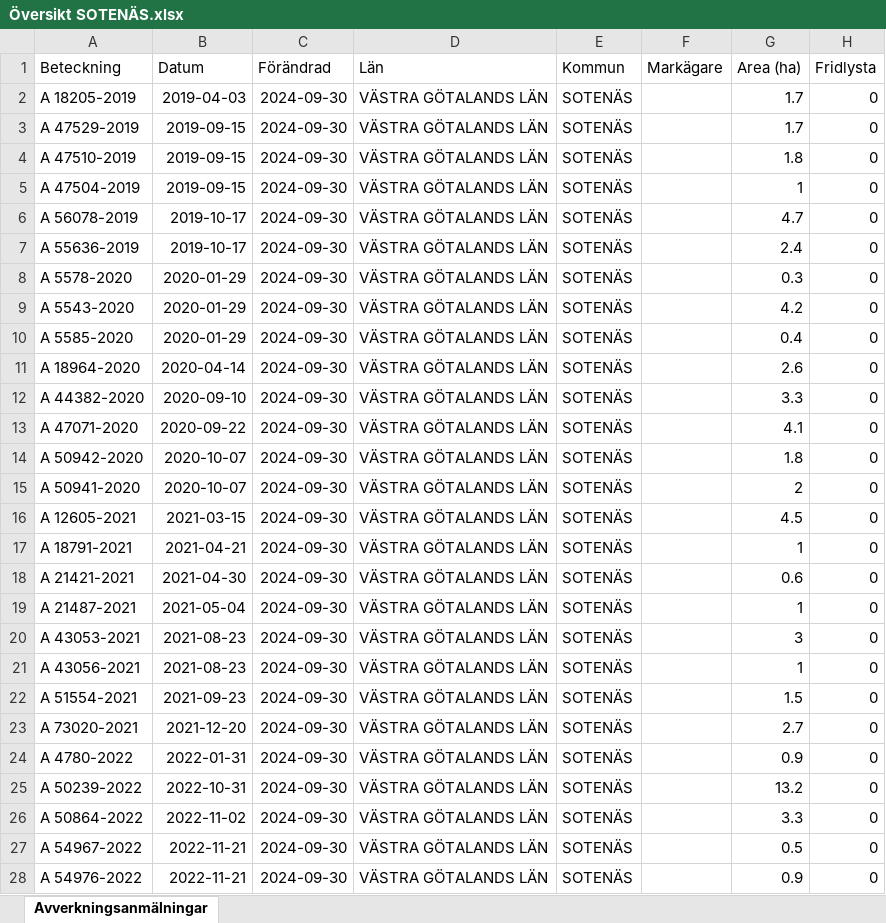
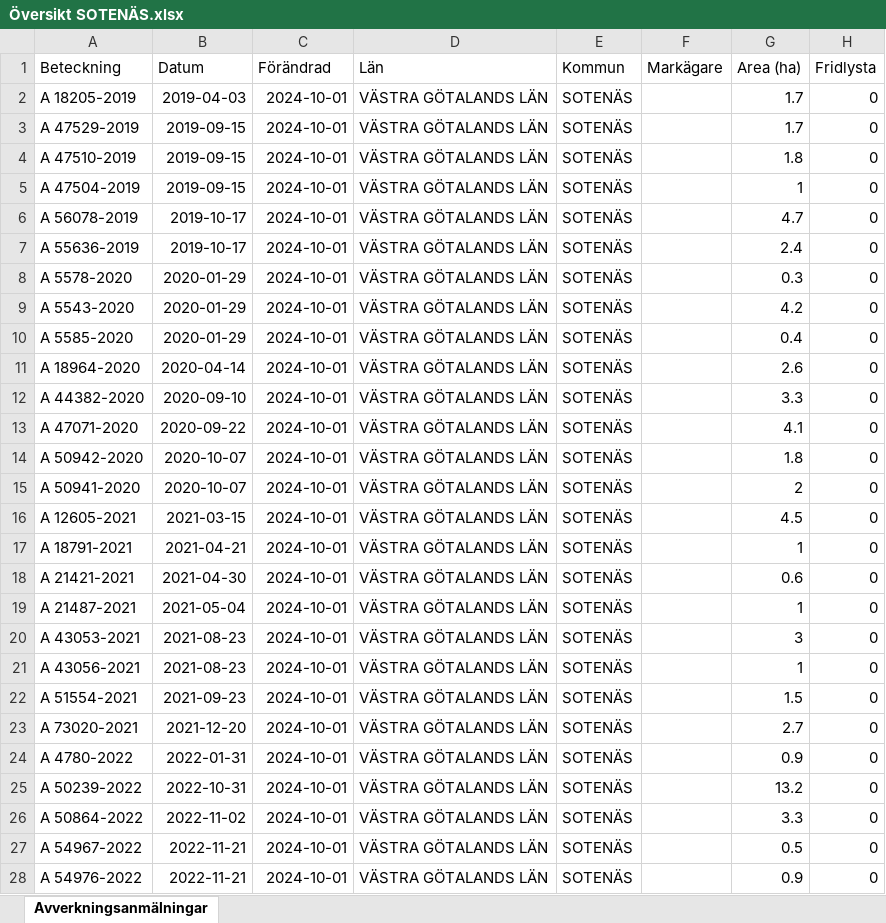
Before and after one commit to klasma/Logging_1427, an Excel workbook: Översikt SOTENÄS.xlsx, sheet Avverkningsanmälningar, drawn as a sheet; only a part is shown; values as stored, in another font and other column widths than the file's, no borders; the diff covers the shown part only; the diff names each change by its address in the sheet, - before the commit and + after, or states it on an @@ line.

```diff
--- a/Översikt SOTENÄS.xlsx (sheet Avverkningsanmälningar)
+++ b/Översikt SOTENÄS.xlsx (sheet Avverkningsanmälningar)
-C2:C28 (Förändrad): 2024-09-30
+C2:C28 (Förändrad): 2024-10-01
```
Also changed, not shown: 13 edited cells elsewhere in this sheet, 1 other file.
